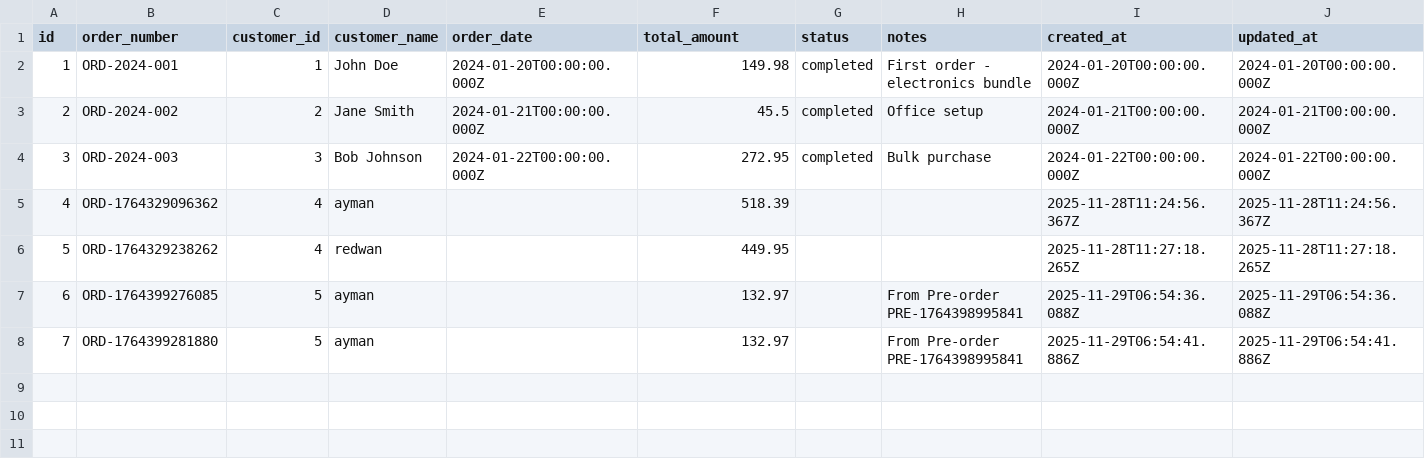
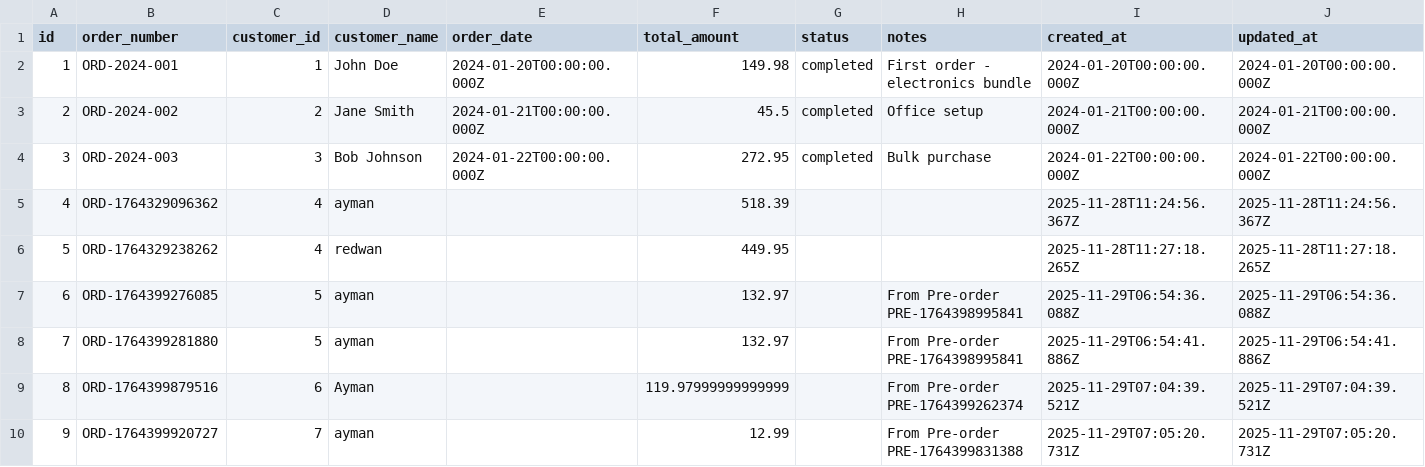
Before and after one commit to Ayman-ilias/Hey_Potu, a CSV file: backend/data/orders.csv, drawn as a sheet.

```diff
--- a/backend/data/orders.csv
+++ b/backend/data/orders.csv
@@ -8 +8,3 @@ id,order_number,customer_id,customer_name,order_date,total_amount,status,notes,c
 7,ORD-1764399281880,5,ayman,,132.97,,From Pre-order PRE-1764398995841,2025-11-29T06:54:41.886Z,2025-11-29T06:54:41.886Z
+8,ORD-1764399879516,6,Ayman,,119.97999999999999,,From Pre-order PRE-1764399262374,2025-11-29T07:04:39.521Z,2025-11-29T07:04:39.521Z
+9,ORD-1764399920727,7,ayman,,12.99,,From Pre-order PRE-1764399831388,2025-11-29T07:05:20.731Z,2025-11-29T07:05:20.731Z
```
Also changed, not shown: backend/data/customers.csv, backend/data/preorder_items.csv, 6 other files.
